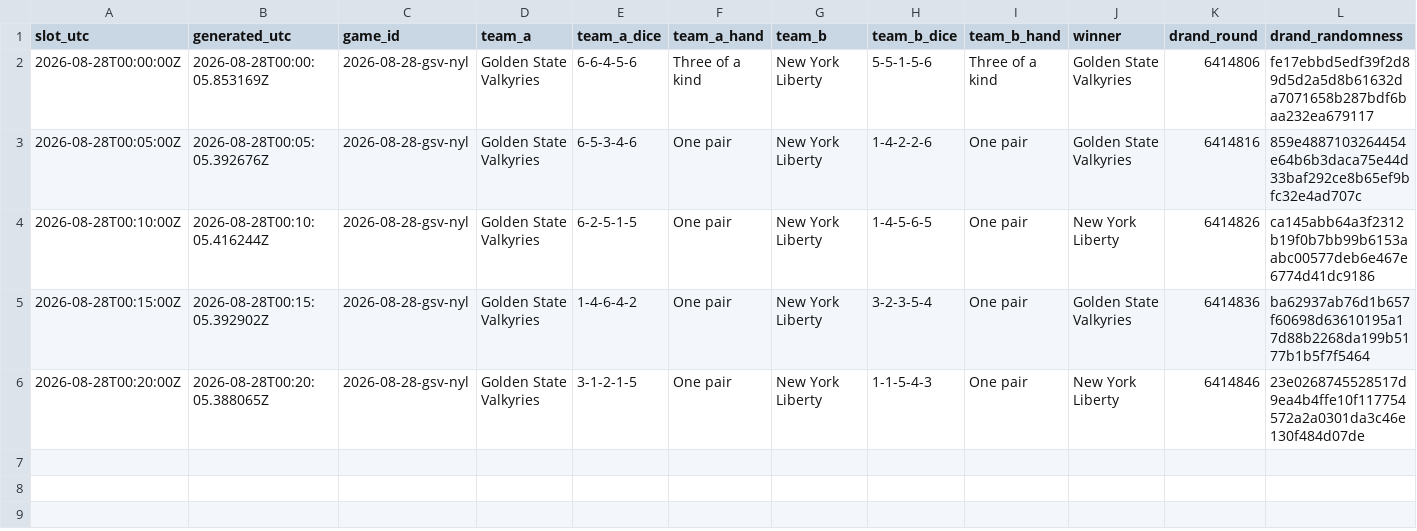
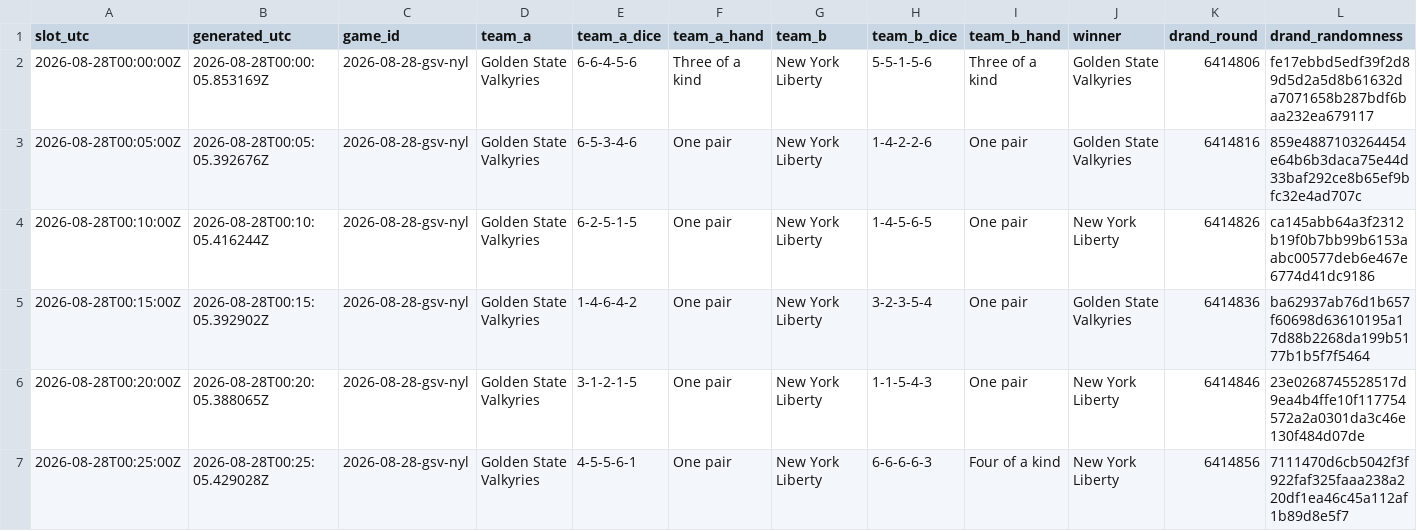
Before and after one commit to shabahren/wnba-dice-poker, a CSV file: data/2026-08-28-gsv-nyl.csv, drawn as a sheet.

Commit message:
Add real-time Dice Poker result 2026-08-28 00:25 UTC

```diff
--- a/data/2026-08-28-gsv-nyl.csv
+++ b/data/2026-08-28-gsv-nyl.csv
@@ -6 +6,2 @@ slot_utc,generated_utc,game_id,team_a,team_a_dice,team_a_hand,team_b,team_b_dice
 2026-08-28T00:20:00Z,2026-08-28T00:20:05.388065Z,2026-08-28-gsv-nyl,Golden State Valkyries,3-1-2-1-5,One pair,New York Liberty,1-1-5-4-3,One pair,New York Liberty,6414846,23e0268745528517d9ea4b4ffe10f117754572a2a0301da3c46e130f484d07de
+2026-08-28T00:25:00Z,2026-08-28T00:25:05.429028Z,2026-08-28-gsv-nyl,Golden State Valkyries,4-5-5-6-1,One pair,New York Liberty,6-6-6-6-3,Four of a kind,New York Liberty,6414856,7111470d6cb5042f3f922faf325faaa238a220df1ea46c45a112af1b89d8e5f7
```
